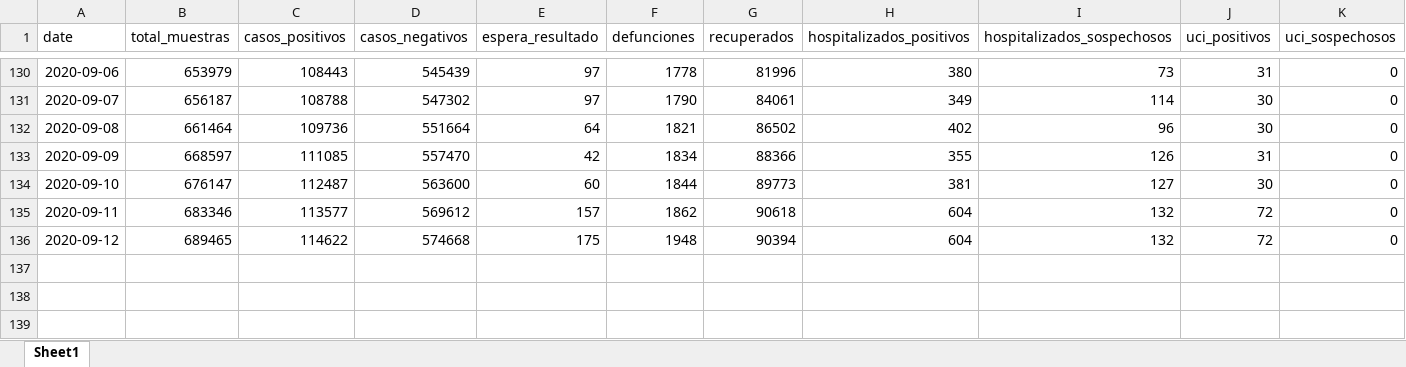
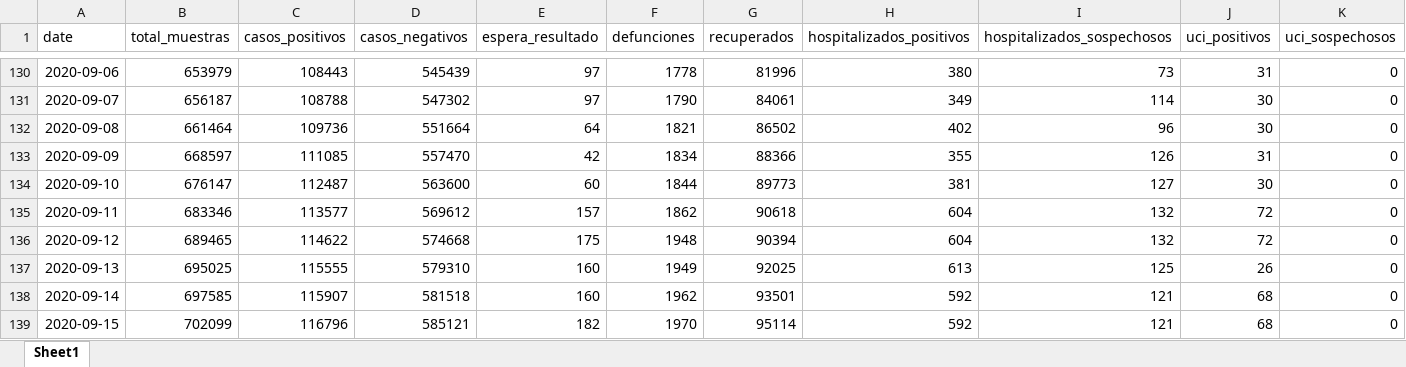
Before and after one commit to MilerDiazZevallos/Arequipa-Covid-19, an Excel workbook: data_GERESA/DatosArequipa.xlsx, sheet Sheet1, drawn as a sheet; only a part is shown, gaps mark what is left out; values as stored, in another font and other column widths than the file's, no borders; charts and pictures not drawn; rows hold the shown columns only; the diff names each change by its address in the sheet, - before the commit and + after, or states it on an @@ line.

Commit message:
Add files via upload

```diff
--- a/data_GERESA/DatosArequipa.xlsx (sheet Sheet1)
+++ b/data_GERESA/DatosArequipa.xlsx (sheet Sheet1)
+row 137: 2020-09-13 | 695025 | 115555 | 579310 | 160 | 1949 | 92025 | 613 | 125 | 26 | 0
+row 138: 2020-09-14 | 697585 | 115907 | 581518 | 160 | 1962 | 93501 | 592 | 121 | 68 | 0
+row 139: 2020-09-15 | 702099 | 116796 | 585121 | 182 | 1970 | 95114 | 592 | 121 | 68 | 0
```
